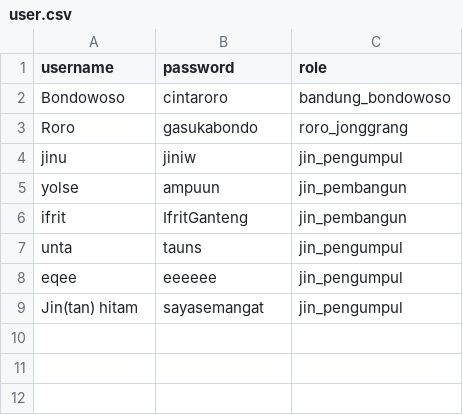
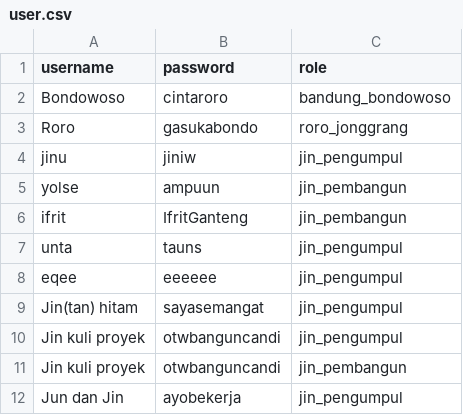
Before and after one commit to rifchzschki/Tugas-Besar-Daspro, a CSV file: folder_game/save_1/user.csv, drawn as a sheet.

Commit message:
tes

```diff
--- a/folder_game/save_1/user.csv
+++ b/folder_game/save_1/user.csv
@@ -9 +9,4 @@ eqee;eeeeee;jin_pengumpul
 Jin(tan) hitam;sayasemangat;jin_pengumpul
+Jin kuli proyek;otwbanguncandi;jin_pengumpul
+Jin kuli proyek;otwbanguncandi;jin_pembangun
+Jun dan Jin;ayobekerja;jin_pengumpul
```
